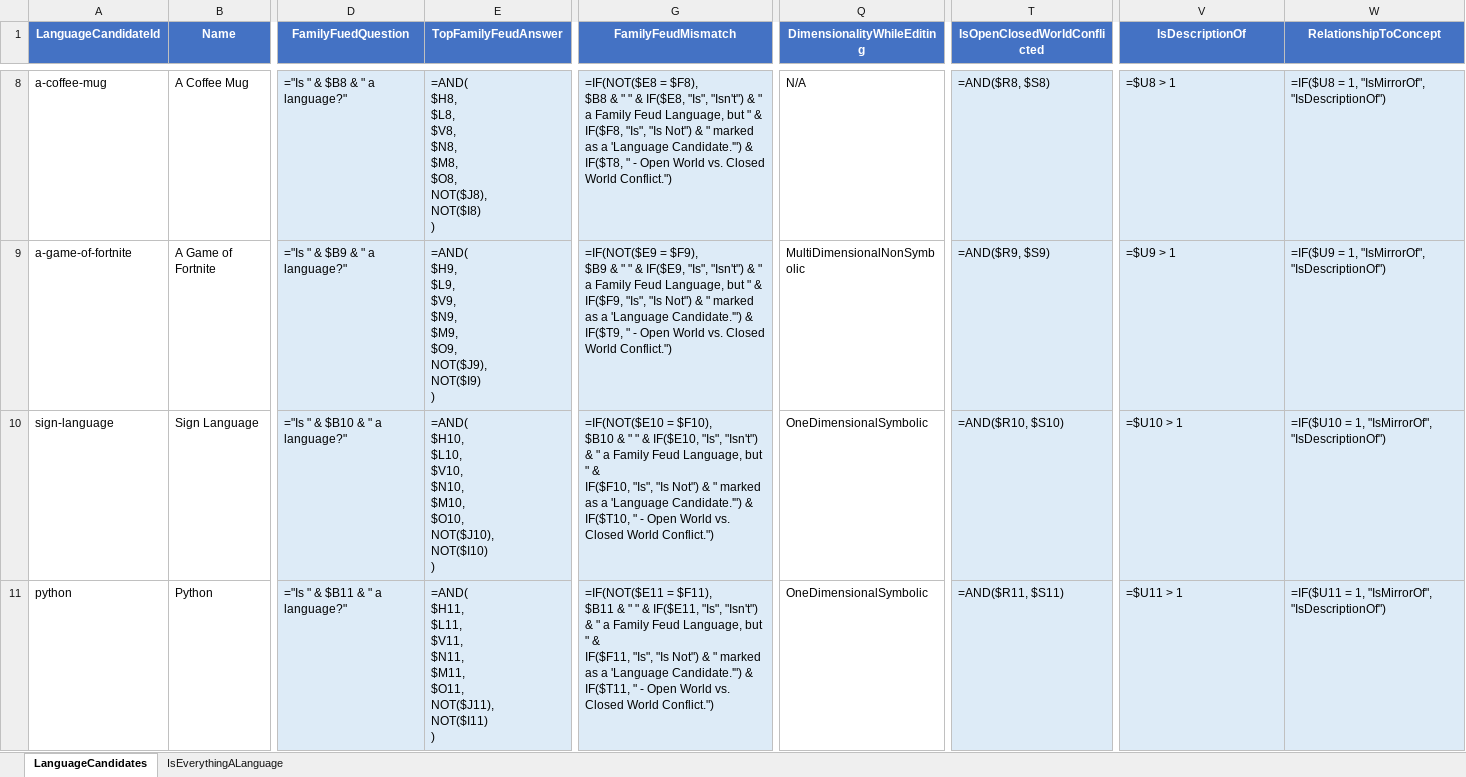
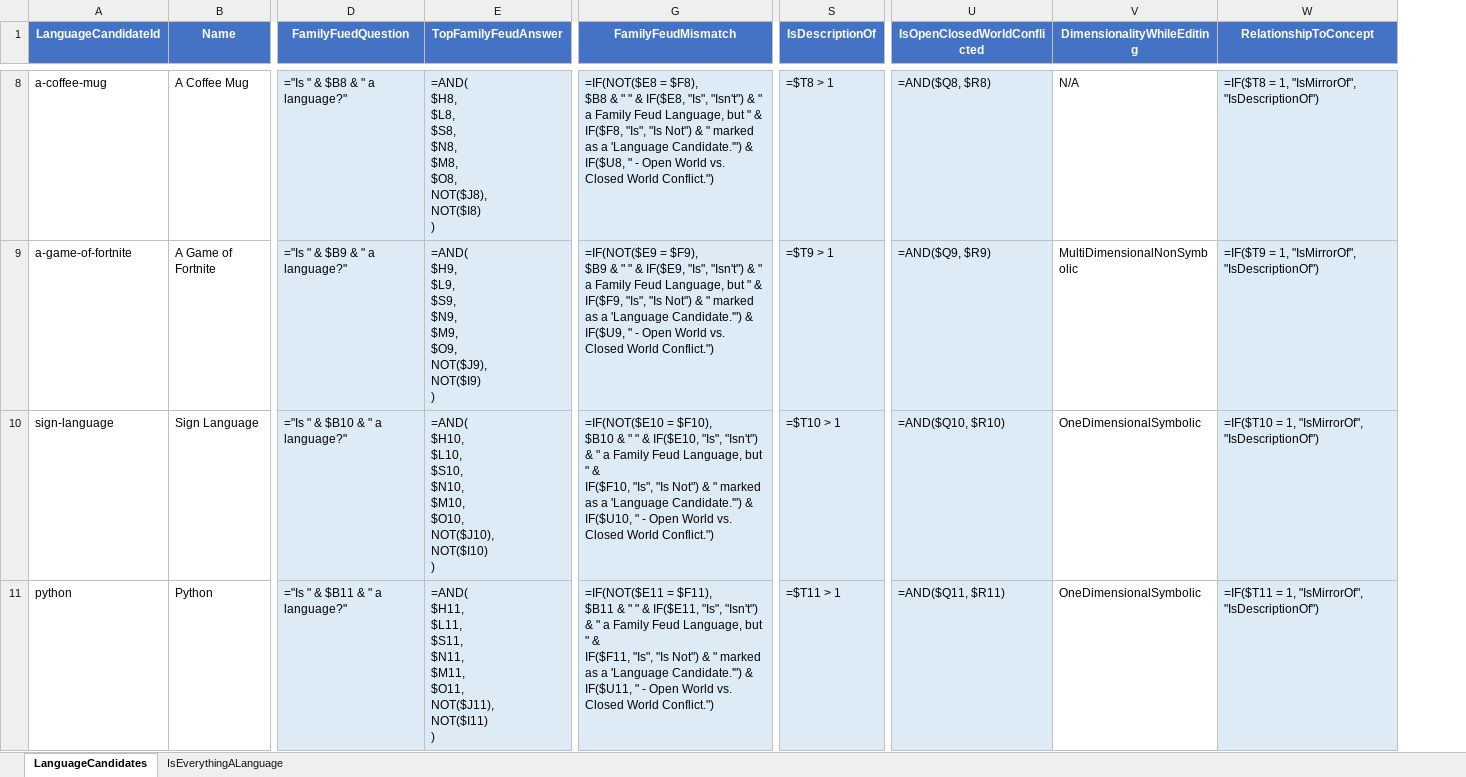
Before and after one commit to eejai42/is-everything-really-a-language, an Excel workbook: execution-substratrates/xlsx/rulebook.xlsx, sheet LanguageCandidates, drawn as a sheet; only a part is shown, gaps mark what is left out; values as stored, in another font and other column widths than the file's, no borders; formulas without a stored value are shown as written; removed rows and columns are numbered as before the commit, all else as after; ↵ is a line break in a cell; the diff covers the shown part only; the diff names each change by its address in the sheet, - before the commit and + after, or states it on an @@ line.

Commit message:
Refactor language candidate evaluation criteria and enhance schema documentation
This commit updates the `README.SCHEMA.md` and `effortless-rulebook.json` files to refine the evaluation criteria for language candidates, including changes to the `HasGrammar` and `IsStableOntologyReference` fields, which are now marked as calculated. New formulas for `IsDescriptionOf` and adjustments to the `top_family_feud_answer` logic have been introduced to improve accuracy. Additionally, the `test-answers.json` and `test-results.md` files have been updated to reflect these changes, ensuring consistency across execution substrates. These enhancements aim to clarify the evaluation framework and improve the overall accuracy of language candidate assessments.

```diff
--- a/execution-substratrates/xlsx/rulebook.xlsx (sheet LanguageCandidates)
+++ b/execution-substratrates/xlsx/rulebook.xlsx (sheet LanguageCandidates)
-column Q (DimensionalityWhileEditing), rows 8-11: N/A | MultiDimensionalNonSymbolic | OneDimensionalSymbolic | OneDimensionalSymbolic
-column T (IsOpenClosedWorldConflicted), rows 8-11: =AND($R8, $S8) | =AND($R9, $S9) | =AND($R10, $S10) | =AND($R11, $S11)
+column S (IsDescriptionOf), rows 8-11: =$T8 > 1 | =$T9 > 1 | =$T10 > 1 | =$T11 > 1
+column U (IsOpenClosedWorldConflicted), rows 8-11: =AND($Q8, $R8) | =AND($Q9, $R9) | =AND($Q10, $R10) | =AND($Q11, $R11)
-V1: IsDescriptionOf
+V1: DimensionalityWhileEditing
-E8 (TopFamilyFeudAnswer): …$H8, ↵ $L8, ↵ $V8, ↵ $N8, ↵ $M8,…
+E8 (TopFamilyFeudAnswer): …$H8, ↵ $L8, ↵ $S8, ↵ $N8, ↵ $M8,…
-G8 (FamilyFeudMismatch): …Candidate.'") & IF($T8, " -…
+G8 (FamilyFeudMismatch): …Candidate.'") & IF($U8, " -…
-V8:V11 fill: #DDEBF7
+V8:V11 fill: none
-V8 (DimensionalityWhileEditing): =$U8 > 1
+V8 (DimensionalityWhileEditing): N/A
-W8 (RelationshipToConcept): =IF($U8 = 1, "IsMirrorOf", "IsDescriptionOf")
+W8 (RelationshipToConcept): =IF($T8 = 1, "IsMirrorOf", "IsDescriptionOf")
-E9 (TopFamilyFeudAnswer): …$H9, ↵ $L9, ↵ $V9, ↵ $N9, ↵ $M9,…
+E9 (TopFamilyFeudAnswer): …$H9, ↵ $L9, ↵ $S9, ↵ $N9, ↵ $M9,…
-G9 (FamilyFeudMismatch): …Candidate.'") & IF($T9, " -…
+G9 (FamilyFeudMismatch): …Candidate.'") & IF($U9, " -…
-V9 (DimensionalityWhileEditing): =$U9 > 1
+V9 (DimensionalityWhileEditing): MultiDimensionalNonSymbolic
-W9 (RelationshipToConcept): =IF($U9 = 1, "IsMirrorOf", "IsDescriptionOf")
+W9 (RelationshipToConcept): =IF($T9 = 1, "IsMirrorOf", "IsDescriptionOf")
-E10 (TopFamilyFeudAnswer): …$H10, ↵ $L10, ↵ $V10, ↵ $N10, ↵ $M10,…
+E10 (TopFamilyFeudAnswer): …$H10, ↵ $L10, ↵ $S10, ↵ $N10, ↵ $M10,…
-G10 (FamilyFeudMismatch): …Candidate.'") & IF($T10, " -…
+G10 (FamilyFeudMismatch): …Candidate.'") & IF($U10, " -…
-V10 (DimensionalityWhileEditing): =$U10 > 1
+V10 (DimensionalityWhileEditing): OneDimensionalSymbolic
-W10 (RelationshipToConcept): =IF($U10 = 1,…
+W10 (RelationshipToConcept): =IF($T10 = 1,…
-E11 (TopFamilyFeudAnswer): …$H11, ↵ $L11, ↵ $V11, ↵ $N11, ↵ $M11,…
+E11 (TopFamilyFeudAnswer): …$H11, ↵ $L11, ↵ $S11, ↵ $N11, ↵ $M11,…
-G11 (FamilyFeudMismatch): …Candidate.'") & IF($T11, " -…
+G11 (FamilyFeudMismatch): …Candidate.'") & IF($U11, " -…
-V11 (DimensionalityWhileEditing): =$U11 > 1
+V11 (DimensionalityWhileEditing): OneDimensionalSymbolic
-W11 (RelationshipToConcept): =IF($U11 = 1,…
+W11 (RelationshipToConcept): =IF($T11 = 1,…
```
Also changed, not shown: 84 edited cells and cell formats elsewhere in this sheet, 56 other files.
